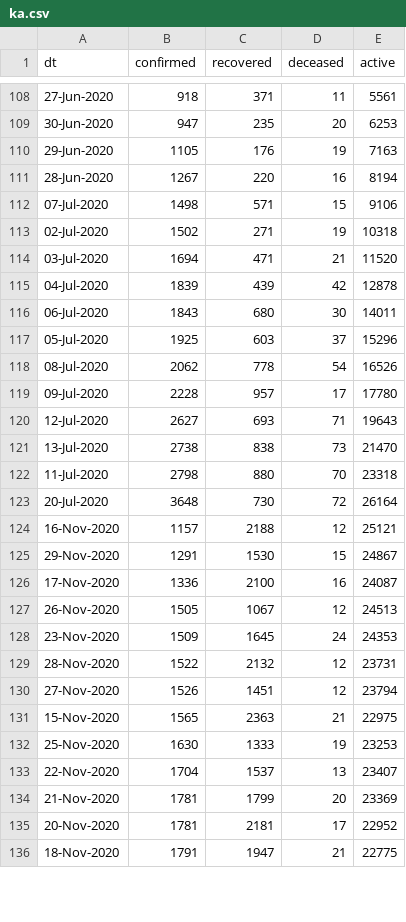
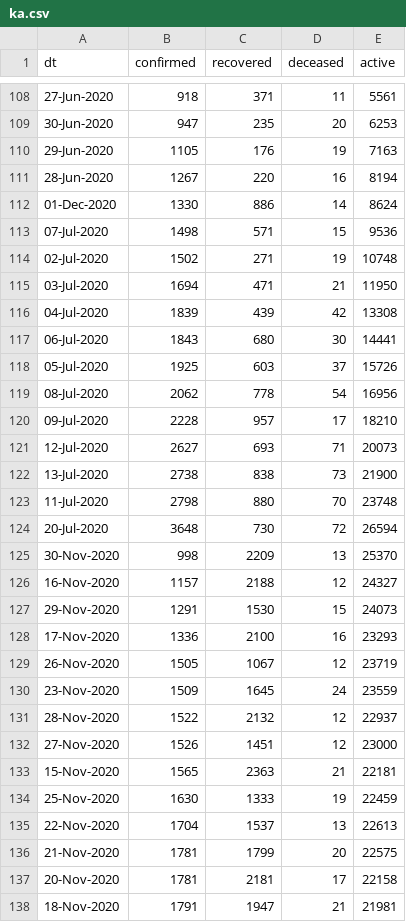
Before and after one commit to vsbabu/covid19_fb_ts, a CSV file: ka.csv, drawn as a sheet; only a part is shown, gaps mark what is left out; the diff covers the shown part only.

```diff
--- a/ka.csv
+++ b/ka.csv
@@ -111,26 +111,28 @@ dt,confirmed,recovered,deceased,active
 28-Jun-2020,1267,220,16,8194
-07-Jul-2020,1498,571,15,9106
-02-Jul-2020,1502,271,19,10318
-03-Jul-2020,1694,471,21,11520
-04-Jul-2020,1839,439,42,12878
-06-Jul-2020,1843,680,30,14011
-05-Jul-2020,1925,603,37,15296
-08-Jul-2020,2062,778,54,16526
-09-Jul-2020,2228,957,17,17780
-12-Jul-2020,2627,693,71,19643
-13-Jul-2020,2738,838,73,21470
-11-Jul-2020,2798,880,70,23318
-20-Jul-2020,3648,730,72,26164
-16-Nov-2020,1157,2188,12,25121
-29-Nov-2020,1291,1530,15,24867
-17-Nov-2020,1336,2100,16,24087
-26-Nov-2020,1505,1067,12,24513
-23-Nov-2020,1509,1645,24,24353
-28-Nov-2020,1522,2132,12,23731
-27-Nov-2020,1526,1451,12,23794
-15-Nov-2020,1565,2363,21,22975
-25-Nov-2020,1630,1333,19,23253
-22-Nov-2020,1704,1537,13,23407
-21-Nov-2020,1781,1799,20,23369
-20-Nov-2020,1781,2181,17,22952
-18-Nov-2020,1791,1947,21,22775
+01-Dec-2020,1330,886,14,8624
+07-Jul-2020,1498,571,15,9536
+02-Jul-2020,1502,271,19,10748
+03-Jul-2020,1694,471,21,11950
+04-Jul-2020,1839,439,42,13308
+06-Jul-2020,1843,680,30,14441
+05-Jul-2020,1925,603,37,15726
+08-Jul-2020,2062,778,54,16956
+09-Jul-2020,2228,957,17,18210
+12-Jul-2020,2627,693,71,20073
+13-Jul-2020,2738,838,73,21900
+11-Jul-2020,2798,880,70,23748
+20-Jul-2020,3648,730,72,26594
+30-Nov-2020,998,2209,13,25370
+16-Nov-2020,1157,2188,12,24327
+29-Nov-2020,1291,1530,15,24073
+17-Nov-2020,1336,2100,16,23293
+26-Nov-2020,1505,1067,12,23719
+23-Nov-2020,1509,1645,24,23559
+28-Nov-2020,1522,2132,12,22937
+27-Nov-2020,1526,1451,12,23000
+15-Nov-2020,1565,2363,21,22181
+25-Nov-2020,1630,1333,19,22459
+22-Nov-2020,1704,1537,13,22613
+21-Nov-2020,1781,1799,20,22575
+20-Nov-2020,1781,2181,17,22158
+18-Nov-2020,1791,1947,21,21981
```
Also changed, not shown: 83 edited cells elsewhere in this file, daily.csv, kl.csv, 15 other files.
